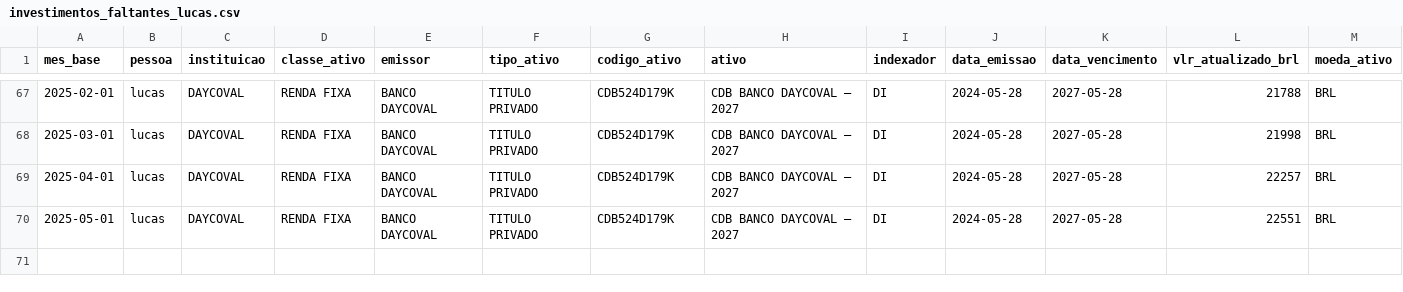
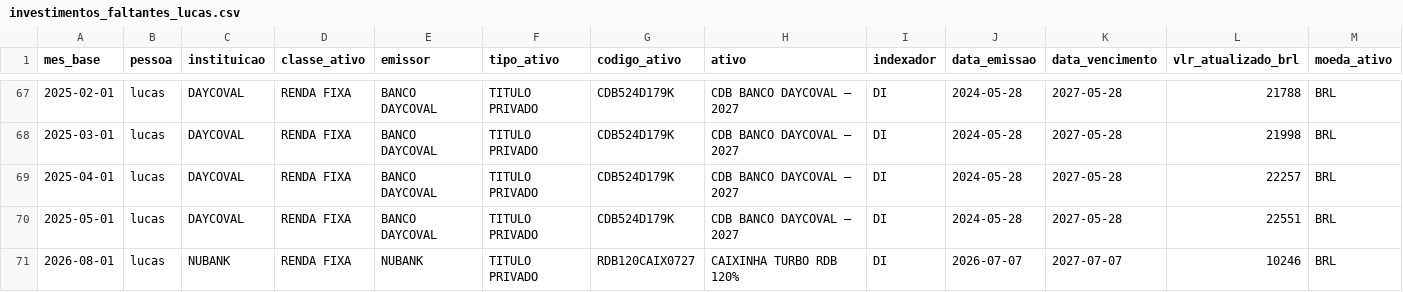
Before and after one commit to lksprado/my_analytics, a CSV file: seeds/investimentos_faltantes_lucas.csv, drawn as a sheet; only a part is shown, gaps mark what is left out.

```diff
--- a/seeds/investimentos_faltantes_lucas.csv
+++ b/seeds/investimentos_faltantes_lucas.csv
@@ -70 +70,2 @@ mes_base,pessoa,instituicao,classe_ativo,emissor,tipo_ativo,codigo_ativo,ativo,i
 2025-05-01,lucas,DAYCOVAL,RENDA FIXA,BANCO DAYCOVAL,TITULO PRIVADO,CDB524D179K,CDB BANCO DAYCOVAL – 2027,DI,2024-05-28,2027-05-28,22551,BRL
+2026-08-01,lucas,NUBANK,RENDA FIXA,NUBANK,TITULO PRIVADO,RDB120CAIX0727,CAIXINHA TURBO RDB 120%,DI,2026-07-07,2027-07-07,10246,BRL
```
Also changed, not shown: seeds/investimentos_faltantes_deusa.csv, seeds/investimentos_faltantes_jessica.csv.
